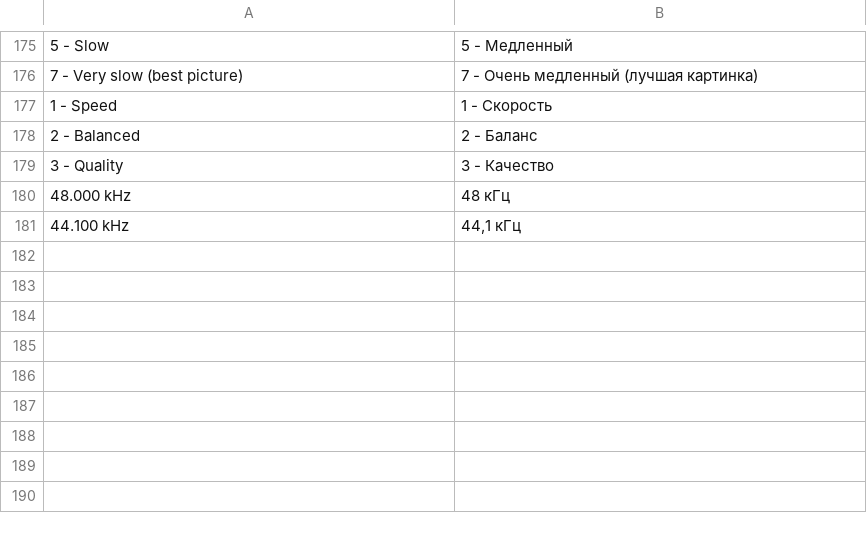
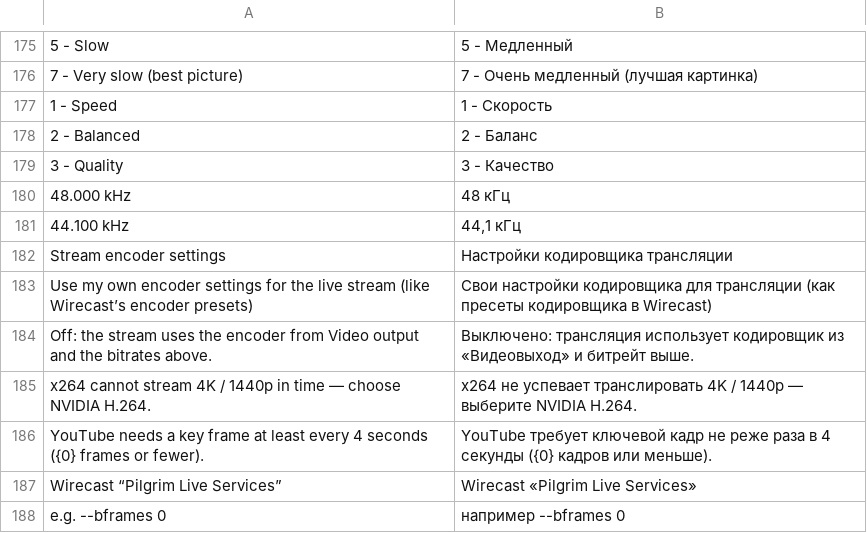
Before and after one commit to Mayshuk99/live-studio, a TSV file: i18n/extra.tsv, drawn as a sheet; only a part is shown, gaps mark what is left out; the diff names each change by its address in the sheet, - before the commit and + after, or states it on an @@ line.

```diff
--- a/i18n/extra.tsv
+++ b/i18n/extra.tsv
+row 182: Stream encoder settings | Настройки кодировщика трансляции
+row 183: Use my own encoder settings for the live stream (like Wirecast’s encoder presets) | Свои настройки кодировщика для трансляции (как пресеты кодировщика в Wirecast)
+row 184: Off: the stream uses the encoder from Video output and the bitrates above. | Выключено: трансляция использует кодировщик из «Видеовыход» и битрейт выше.
+row 185: x264 cannot stream 4K / 1440p in time — choose NVIDIA H.264. | x264 не успевает транслировать 4K / 1440p — выберите NVIDIA H.264.
+row 186: YouTube needs a key frame at least every 4 seconds ({0} frames or fewer). | YouTube требует ключевой кадр не реже раза в 4 секунды ({0} кадров или меньше).
+row 187: Wirecast “Pilgrim Live Services” | Wirecast «Pilgrim Live Services»
+row 188: e.g. --bframes 0 | например --bframes 0
```
Also changed, not shown: 4 other files.
